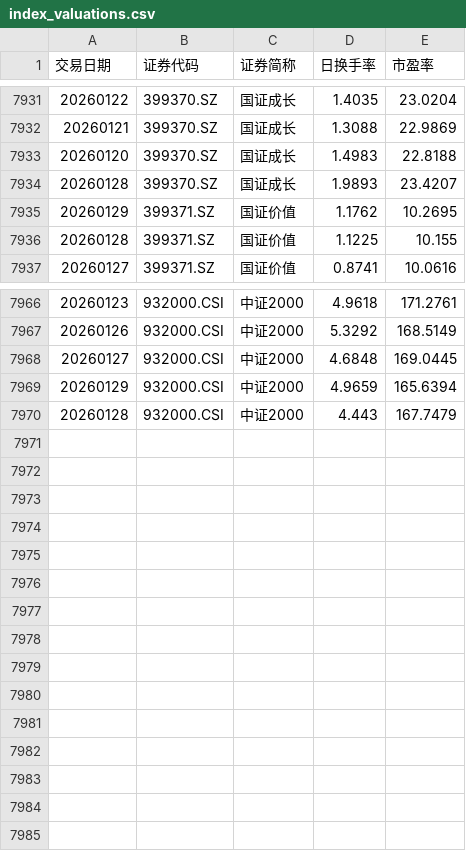
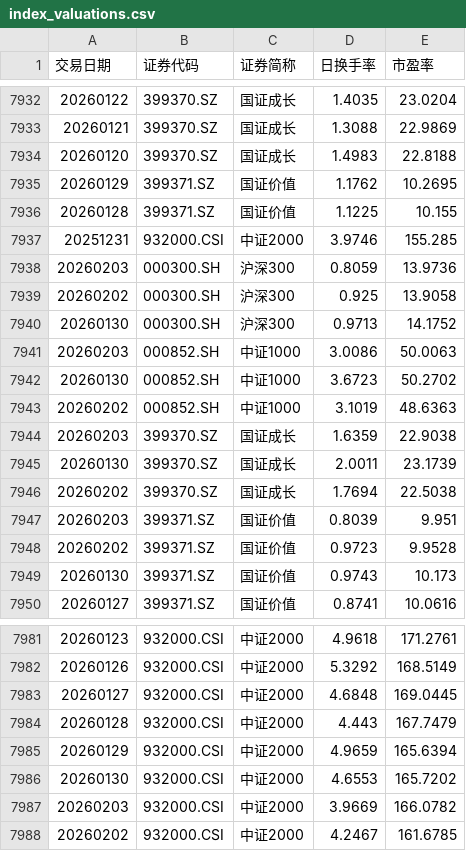
Before and after one commit to ha5h6r000wn/st_idx_visualizer, a CSV file: data/csv/index_valuations.csv, drawn as a sheet; only a part is shown, gaps mark what is left out; the diff covers the shown part only.

```diff
--- a/data/csv/index_valuations.csv
+++ b/data/csv/index_valuations.csv
@@ -7933,5 +7934,17 @@
 20260120,399370.SZ,国证成长,1.4983,22.8188
-20260128,399370.SZ,国证成长,1.9893,23.4207
 20260129,399371.SZ,国证价值,1.1762,10.2695
 20260128,399371.SZ,国证价值,1.1225,10.155
+20251231,932000.CSI,中证2000,3.9746,155.285
+20260203,000300.SH,沪深300,0.8059,13.9736
+20260202,000300.SH,沪深300,0.925,13.9058
+20260130,000300.SH,沪深300,0.9713,14.1752
+20260203,000852.SH,中证1000,3.0086,50.0063
+20260130,000852.SH,中证1000,3.6723,50.2702
+20260202,000852.SH,中证1000,3.1019,48.6363
+20260203,399370.SZ,国证成长,1.6359,22.9038
+20260130,399370.SZ,国证成长,2.0011,23.1739
+20260202,399370.SZ,国证成长,1.7694,22.5038
+20260203,399371.SZ,国证价值,0.8039,9.951
+20260202,399371.SZ,国证价值,0.9723,9.9528
+20260130,399371.SZ,国证价值,0.9743,10.173
 20260127,399371.SZ,国证价值,0.8741,10.0616
@@ -7968,3 +7983,6 @@
 20260127,932000.CSI,中证2000,4.6848,169.0445
+20260128,932000.CSI,中证2000,4.443,167.7479
 20260129,932000.CSI,中证2000,4.9659,165.6394
-20260128,932000.CSI,中证2000,4.443,167.7479
+20260130,932000.CSI,中证2000,4.6553,165.7202
+20260203,932000.CSI,中证2000,3.9669,166.0782
+20260202,932000.CSI,中证2000,4.2467,161.6785
```
Also changed, not shown: 3 added rows and 23 moved rows elsewhere in this file, data/csv/bond_yields.csv, data/csv/index_prices.csv, 1 other file.
